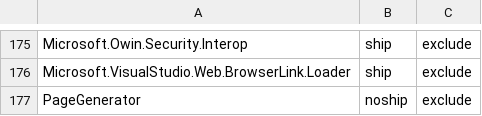
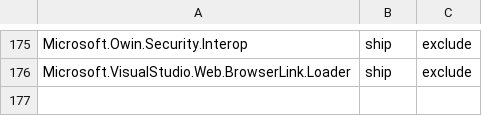
Before and after one commit to aspnet/Coherence, a CSV file: packages/packages.csv, drawn as a sheet; only a part is shown, gaps mark what is left out.

Commit message:
Remove PageGenerator from packages.csv

```diff
--- a/packages/packages.csv
+++ b/packages/packages.csv
@@ -176,2 +176 @@ Microsoft.Owin.Security.Interop,ship,exclude
 Microsoft.VisualStudio.Web.BrowserLink.Loader,ship,exclude
-PageGenerator,noship,exclude
```
